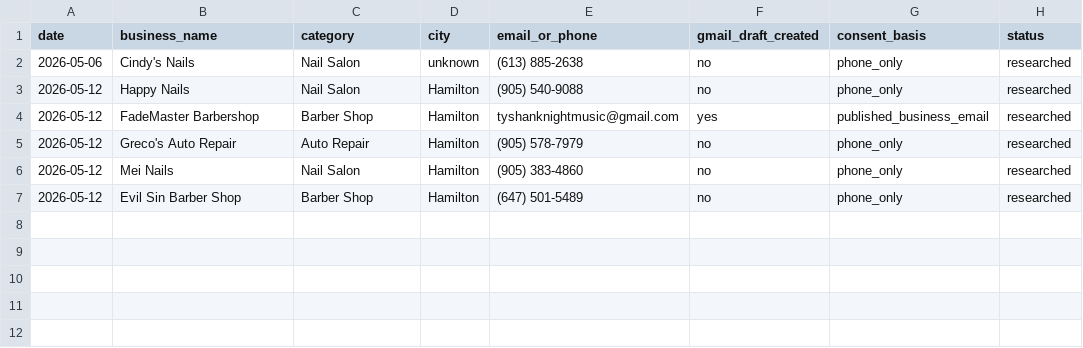
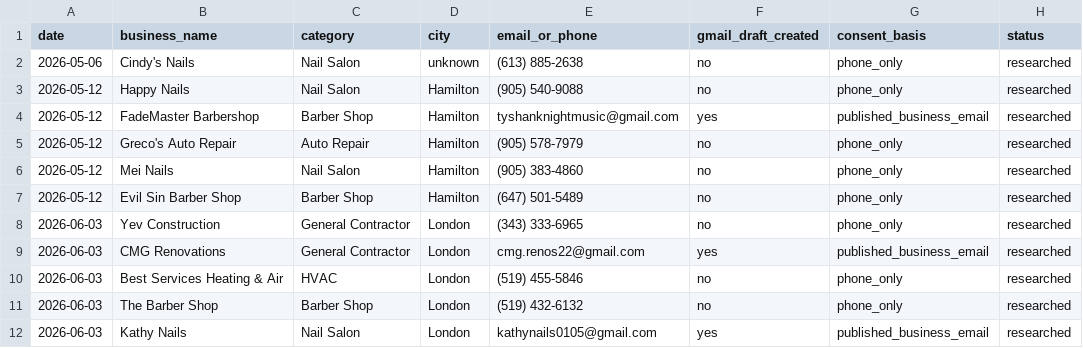
Before and after one commit to rossgriffithsdigital/rgd-outreach, a CSV file: outreach-log.csv, drawn as a sheet.

```diff
--- a/outreach-log.csv
+++ b/outreach-log.csv
@@ -7 +7,6 @@ date,business_name,category,city,email_or_phone,gmail_draft_created,consent_basi
 2026-05-12,Evil Sin Barber Shop,Barber Shop,Hamilton,(647) 501-5489,no,phone_only,researched
+2026-06-03,Yev Construction,General Contractor,London,(343) 333-6965,no,phone_only,researched
+2026-06-03,CMG Renovations,General Contractor,London,cmg.renos22@gmail.com,yes,published_business_email,researched
+2026-06-03,Best Services Heating & Air,HVAC,London,(519) 455-5846,no,phone_only,researched
+2026-06-03,The Barber Shop,Barber Shop,London,(519) 432-6132,no,phone_only,researched
+2026-06-03,Kathy Nails,Nail Salon,London,kathynails0105@gmail.com,yes,published_business_email,researched
```
Also changed, not shown: 1 other file.
